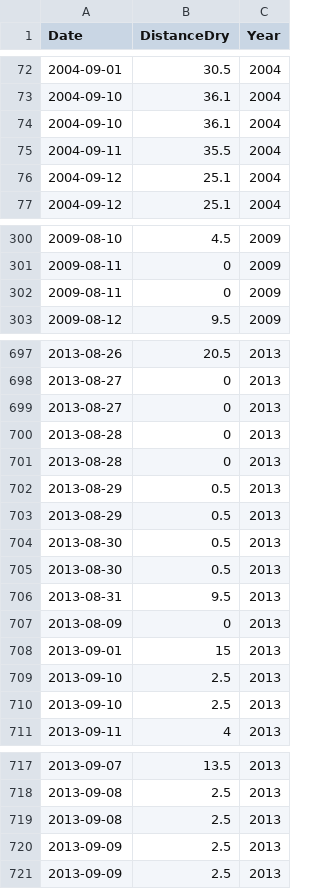
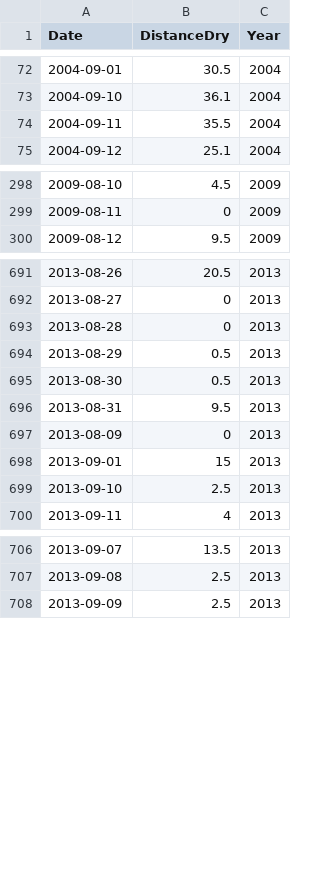
Before and after one commit to UNM-Stakeholder-driven-Data-Analysis/River_eyes, a CSV file: Data/Processed/DailyExtentDry.csv, drawn as a sheet; only a part is shown, gaps mark what is left out; the diff covers the shown part only; the diff names each change by its address in the sheet, - before the commit and + after, or states it on an @@ line.

Commit message:
Saved new corrected processed files

```diff
--- a/Data/Processed/DailyExtentDry.csv
+++ b/Data/Processed/DailyExtentDry.csv
-row 74: 2004-09-10 | 36.1 | 2004
-row 76: 2004-09-12 | 25.1 | 2004
-row 302: 2009-08-11 | 0 | 2009
-row 699: 2013-08-27 | 0 | 2013
-row 700: 2013-08-28 | 0 | 2013
-row 703: 2013-08-29 | 0.5 | 2013
-row 704: 2013-08-30 | 0.5 | 2013
-row 709: 2013-09-10 | 2.5 | 2013
-row 719: 2013-09-08 | 2.5 | 2013
-row 720: 2013-09-09 | 2.5 | 2013
```
Also changed, not shown: 7 removed rows elsewhere in this file.
